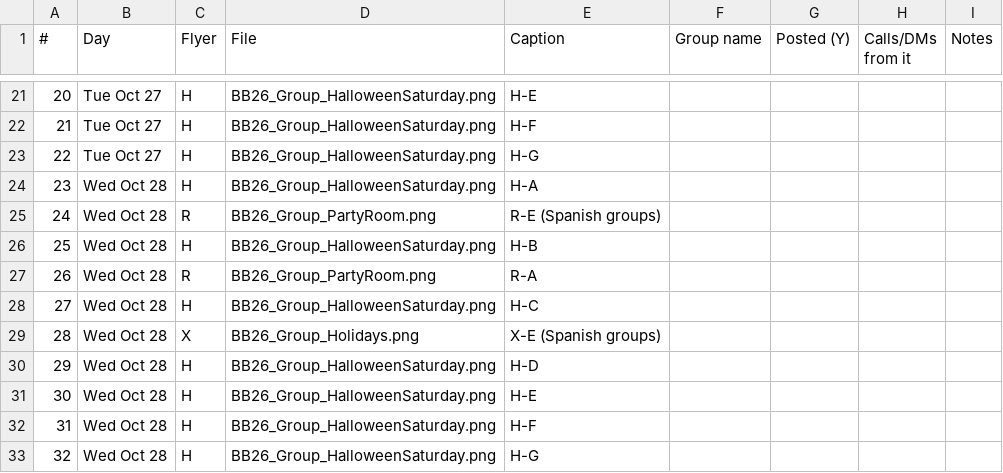
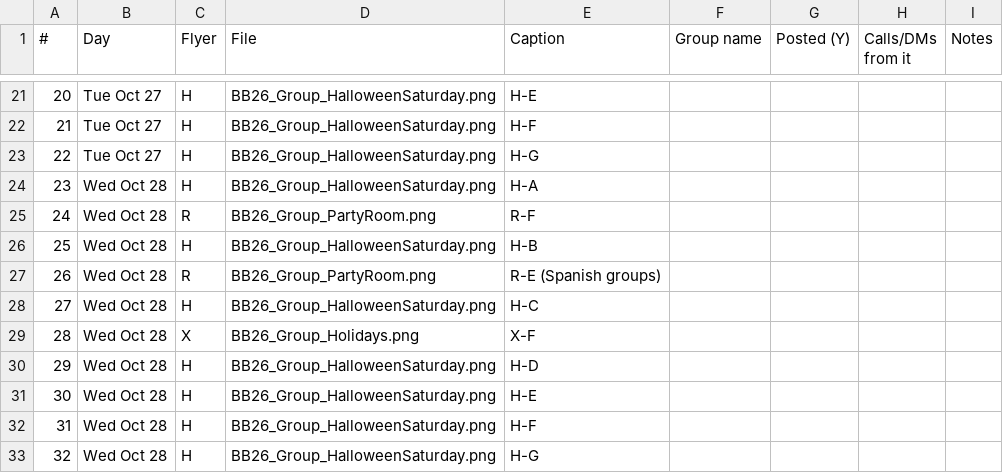
Before and after one commit to RAJEnterprisesUSA/-raj-examples, a CSV file: big-business-rentals/community/groups_88_tracker.csv, drawn as a sheet; only a part is shown, gaps mark what is left out; the diff covers the shown part only.

```diff
--- a/big-business-rentals/community/groups_88_tracker.csv
+++ b/big-business-rentals/community/groups_88_tracker.csv
@@ -24,7 +24,7 @@
 23,Wed Oct 28,H,BB26_Group_HalloweenSaturday.png,H-A,,,,
-24,Wed Oct 28,R,BB26_Group_PartyRoom.png,R-E (Spanish groups),,,,
+24,Wed Oct 28,R,BB26_Group_PartyRoom.png,R-F,,,,
 25,Wed Oct 28,H,BB26_Group_HalloweenSaturday.png,H-B,,,,
-26,Wed Oct 28,R,BB26_Group_PartyRoom.png,R-A,,,,
+26,Wed Oct 28,R,BB26_Group_PartyRoom.png,R-E (Spanish groups),,,,
 27,Wed Oct 28,H,BB26_Group_HalloweenSaturday.png,H-C,,,,
-28,Wed Oct 28,X,BB26_Group_Holidays.png,X-E (Spanish groups),,,,
+28,Wed Oct 28,X,BB26_Group_Holidays.png,X-F,,,,
 29,Wed Oct 28,H,BB26_Group_HalloweenSaturday.png,H-D,,,,
```
Also changed, not shown: 47 edited cells elsewhere in this file, 1 other file.
